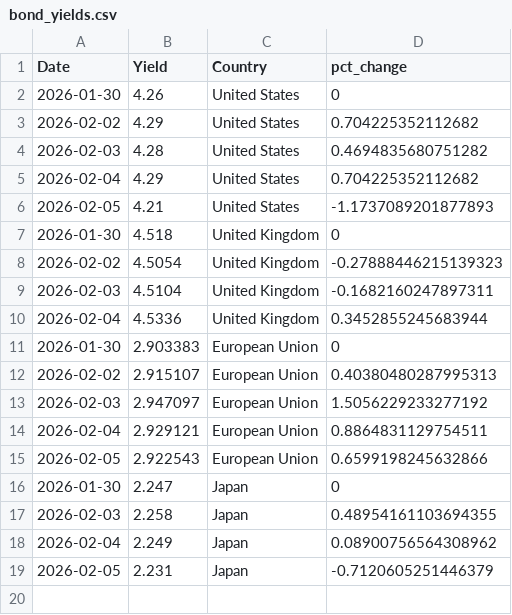
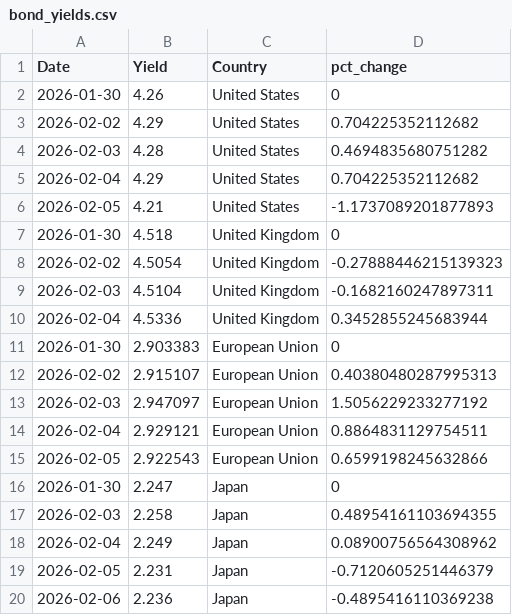
Before and after one commit to ryanSlatt/Bond-Yields, a CSV file: output/bond_yields.csv, drawn as a sheet.

```diff
--- a/output/bond_yields.csv
+++ b/output/bond_yields.csv
@@ -19 +19,2 @@ Date,Yield,Country,pct_change
 2026-02-05,2.231,Japan,-0.7120605251446379
+2026-02-06,2.236,Japan,-0.4895416110369238
```
